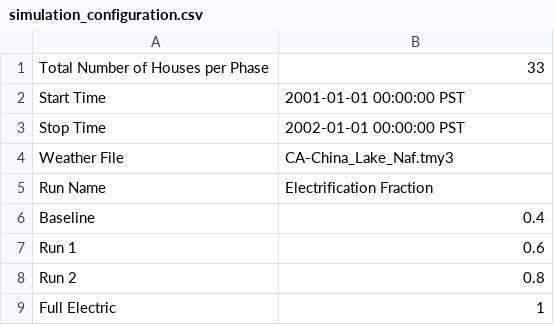
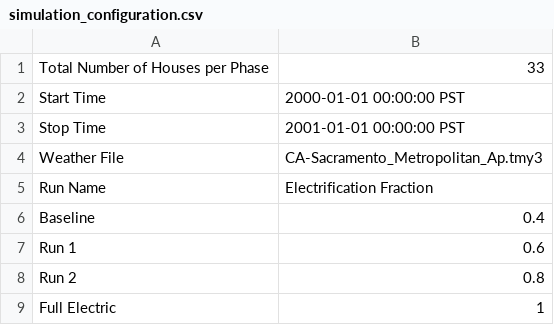
Before and after one commit to HectorTR/electrification_study, a CSV file: config/simulation_configuration.csv, drawn as a sheet.

Commit message:
Sacramento Calendar year energy

```diff
--- a/config/simulation_configuration.csv
+++ b/config/simulation_configuration.csv
@@ -1,5 +1,5 @@
 Total Number of Houses per Phase,33
-Start Time,2001-01-01 00:00:00 PST
-Stop Time,2002-01-01 00:00:00 PST
-Weather File,CA-China_Lake_Naf.tmy3
+Start Time,2000-01-01 00:00:00 PST
+Stop Time,2001-01-01 00:00:00 PST
+Weather File,CA-Sacramento_Metropolitan_Ap.tmy3
 Run Name,Electrification Fraction
```
